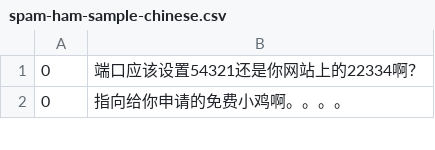
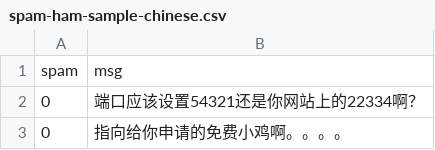
Before and after one commit to daycat/spam-ham-samples, a CSV file: spam-ham-sample-chinese.csv, drawn as a sheet; only a part is shown; the diff names each change by its address in the sheet, - before the commit and + after, or states it on an @@ line.

Commit message:
Update spam-ham-sample-chinese.csv

```diff
--- a/spam-ham-sample-chinese.csv
+++ b/spam-ham-sample-chinese.csv
+row 1: spam | msg
```
